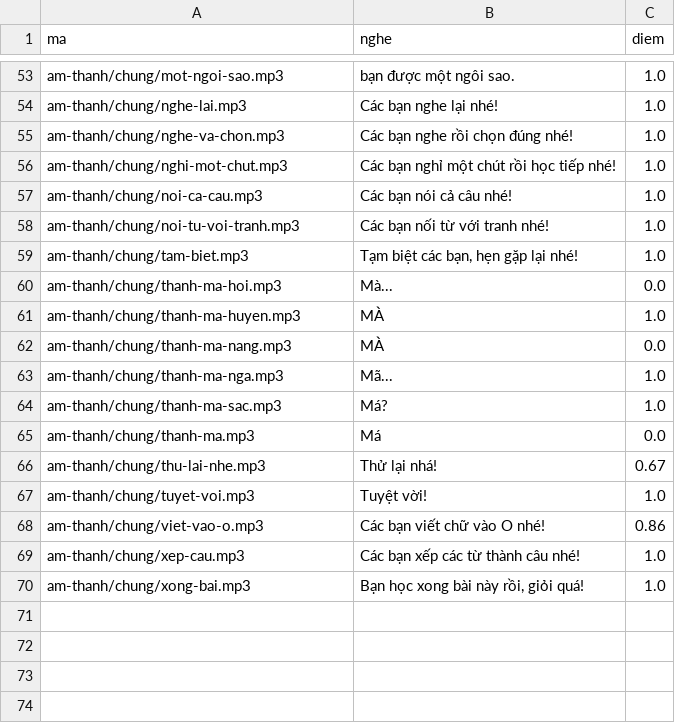
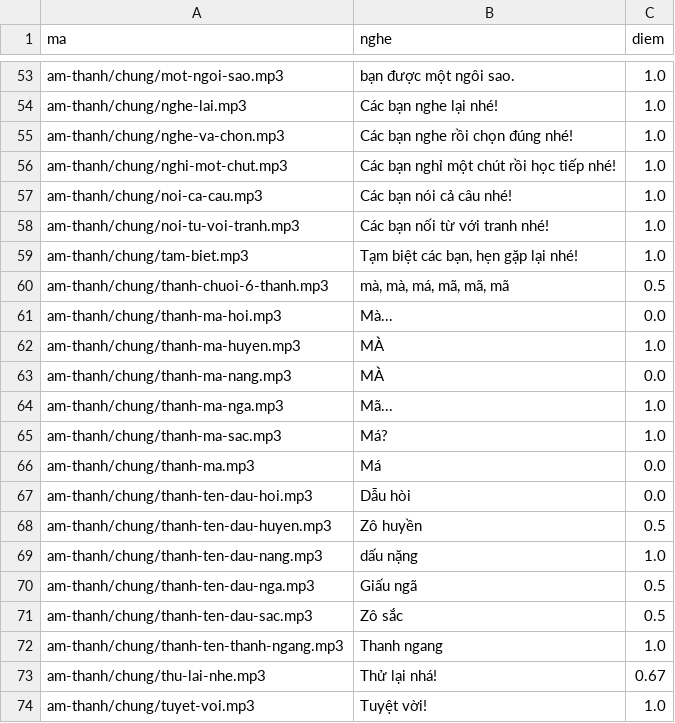
Before and after one commit to CVCEC/mau-chung, a TSV file: giong-ai/kiem-tra.tsv, drawn as a sheet; only a part is shown, gaps mark what is left out; the shorter side is filled out with more unchanged rows.

```diff
--- a/giong-ai/kiem-tra.tsv
+++ b/giong-ai/kiem-tra.tsv
@@ -59,2 +59,3 @@ am-thanh/chung/noi-tu-voi-tranh.mp3	Các bạn nối từ với tranh nhé!	1.0
 am-thanh/chung/tam-biet.mp3	Tạm biệt các bạn, hẹn gặp lại nhé!	1.0
+am-thanh/chung/thanh-chuoi-6-thanh.mp3	mà, mà, má, mã, mã, mã	0.5
 am-thanh/chung/thanh-ma-hoi.mp3	Mà...	0.0
@@ -65,2 +66,8 @@ am-thanh/chung/thanh-ma-sac.mp3	Má?	1.0
 am-thanh/chung/thanh-ma.mp3	Má	0.0
+am-thanh/chung/thanh-ten-dau-hoi.mp3	Dẫu hòi	0.0
+am-thanh/chung/thanh-ten-dau-huyen.mp3	Zô huyền	0.5
+am-thanh/chung/thanh-ten-dau-nang.mp3	dấu nặng	1.0
+am-thanh/chung/thanh-ten-dau-nga.mp3	Giấu ngã	0.5
+am-thanh/chung/thanh-ten-dau-sac.mp3	Zô sắc	0.5
+am-thanh/chung/thanh-ten-thanh-ngang.mp3	Thanh ngang	1.0
 am-thanh/chung/thu-lai-nhe.mp3	Thử lại nhá!	0.67
```
Also changed, not shown: 9 other files.
